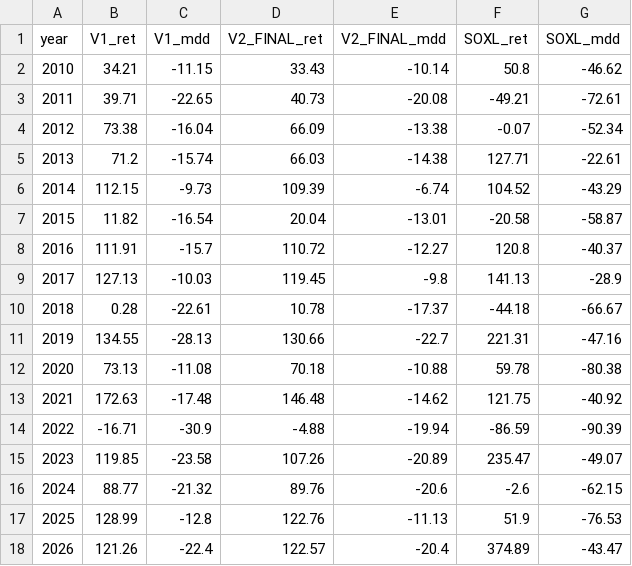
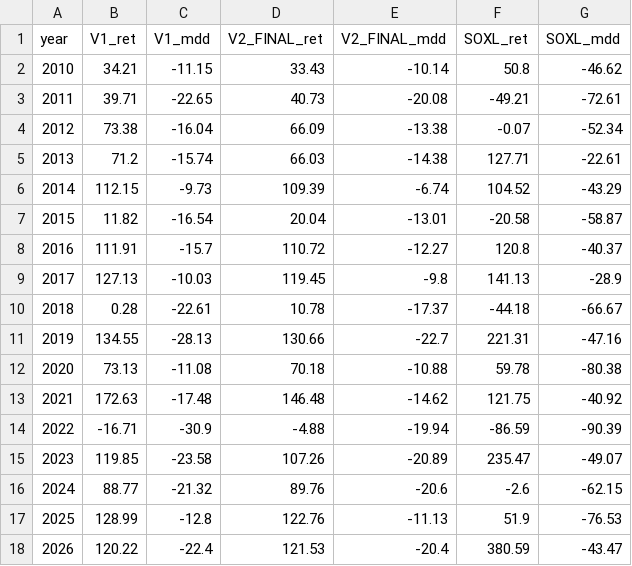
Before and after one commit to sunghakg/yb-mdd-or-dashboard, a CSV file: data/v2_final/yearly_breakdown.csv, drawn as a sheet.

```diff
--- a/data/v2_final/yearly_breakdown.csv
+++ b/data/v2_final/yearly_breakdown.csv
@@ -17,2 +17,2 @@ year,V1_ret,V1_mdd,V2_FINAL_ret,V2_FINAL_mdd,SOXL_ret,SOXL_mdd
 2025,128.99,-12.8,122.76,-11.13,51.9,-76.53
-2026,121.26,-22.4,122.57,-20.4,374.89,-43.47
+2026,120.22,-22.4,121.53,-20.4,380.59,-43.47
```
Also changed, not shown: data/v2_final/equity_paths.csv, data/v2_final/signal_diagnostics.csv, 4 other files.
